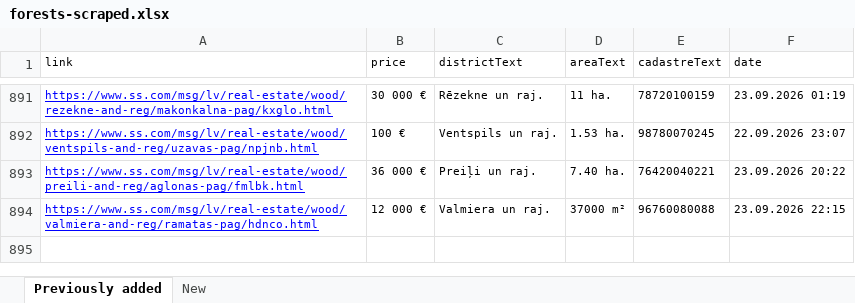
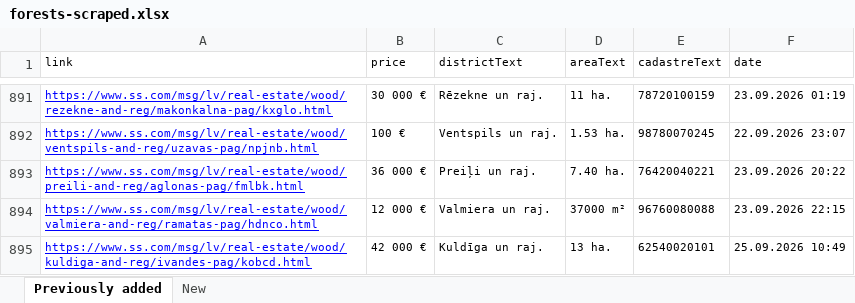
Before and after one commit to Martins-K/forest_land_scraper, an Excel workbook: forests-scraped.xlsx, sheet Previously added, drawn as a sheet; only a part is shown, gaps mark what is left out; values as stored, in another font and other column widths than the file's, no borders; the diff names each change by its address in the sheet, - before the commit and + after, or states it on an @@ line.

```diff
--- a/forests-scraped.xlsx (sheet Previously added)
+++ b/forests-scraped.xlsx (sheet Previously added)
+row 895: https://www.ss.com/msg/lv/real-estate/wood/kuldiga-and-reg/ivandes-pag/kobcd.html | 42 000 € | Kuldīga un raj. | 13 ha. | 62540020101 | 25.09.2026 10:49
```
Also changed, not shown: sheet New.
